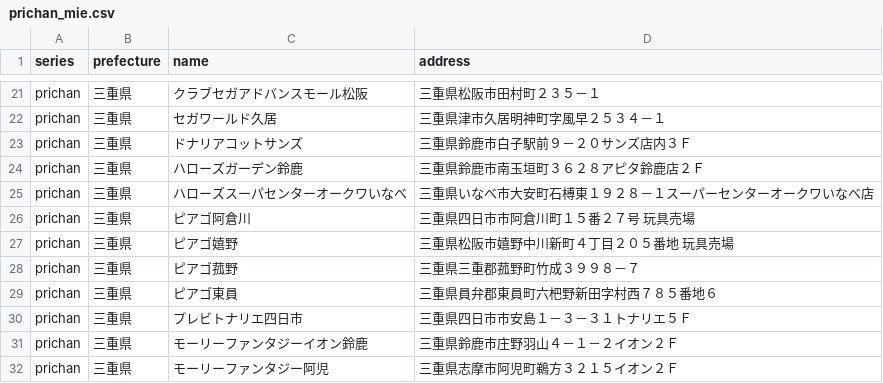
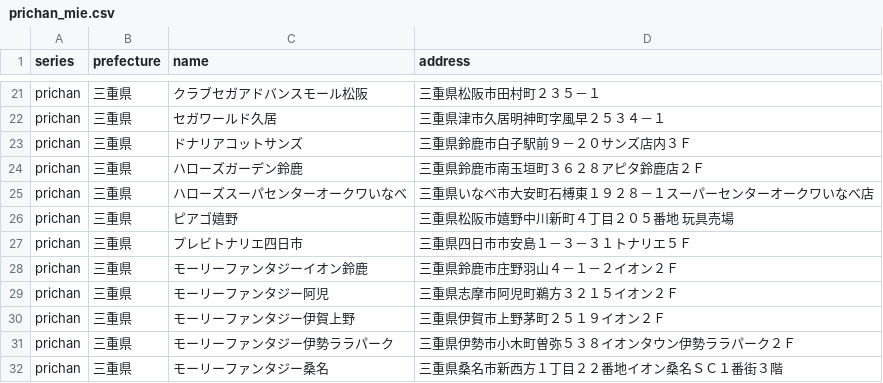
Before and after one commit to prickathon/prismdb, a CSV file: _data/shop/prichan_mie.csv, drawn as a sheet; only a part is shown, gaps mark what is left out; the shorter side is filled out with more unchanged rows.

```diff
--- a/_data/shop/prichan_mie.csv
+++ b/_data/shop/prichan_mie.csv
@@ -25,6 +25,3 @@ prichan,三重県,ハローズガーデン鈴鹿,三重県鈴鹿市南玉垣町
 prichan,三重県,ハローズスーパセンターオークワいなべ,三重県いなべ市大安町石榑東１９２８－１スーパーセンターオークワいなべ店
-prichan,三重県,ピアゴ阿倉川,三重県四日市市阿倉川町１５番２７号　玩具売場
 prichan,三重県,ピアゴ嬉野,三重県松阪市嬉野中川新町４丁目２０５番地　玩具売場
-prichan,三重県,ピアゴ菰野,三重県三重郡菰野町竹成３９９８－７
-prichan,三重県,ピアゴ東員,三重県員弁郡東員町六杷野新田字村西７８５番地６
 prichan,三重県,プレビトナリエ四日市,三重県四日市市安島１－３－３１トナリエ５Ｆ
```
Also changed, not shown: _data/shop/prichan_aichi.csv, _data/shop/prichan_nagano.csv, 4 other files.
